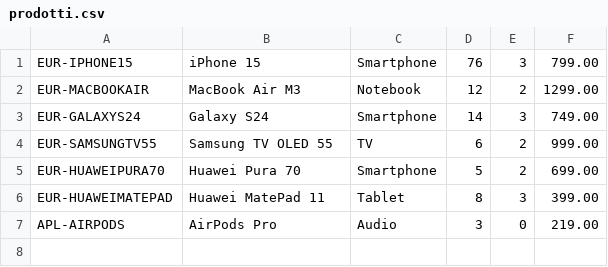
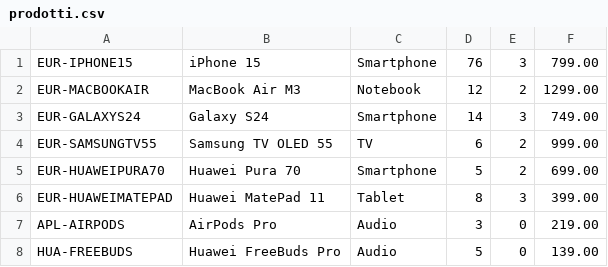
Before and after one commit to MagicERmold/ISPW, a CSV file: StockTrack/data/prodotti.csv, drawn as a sheet; the diff names each change by its address in the sheet, - before the commit and + after, or states it on an @@ line.

```diff
--- a/StockTrack/data/prodotti.csv
+++ b/StockTrack/data/prodotti.csv
+row 8: HUA-FREEBUDS | Huawei FreeBuds Pro | Audio | 5 | 0 | 139.00
```
Also changed, not shown: StockTrack/data/fornitore_prodotti.csv, StockTrack/data/movimenti_inventario.csv, 23 other files.
